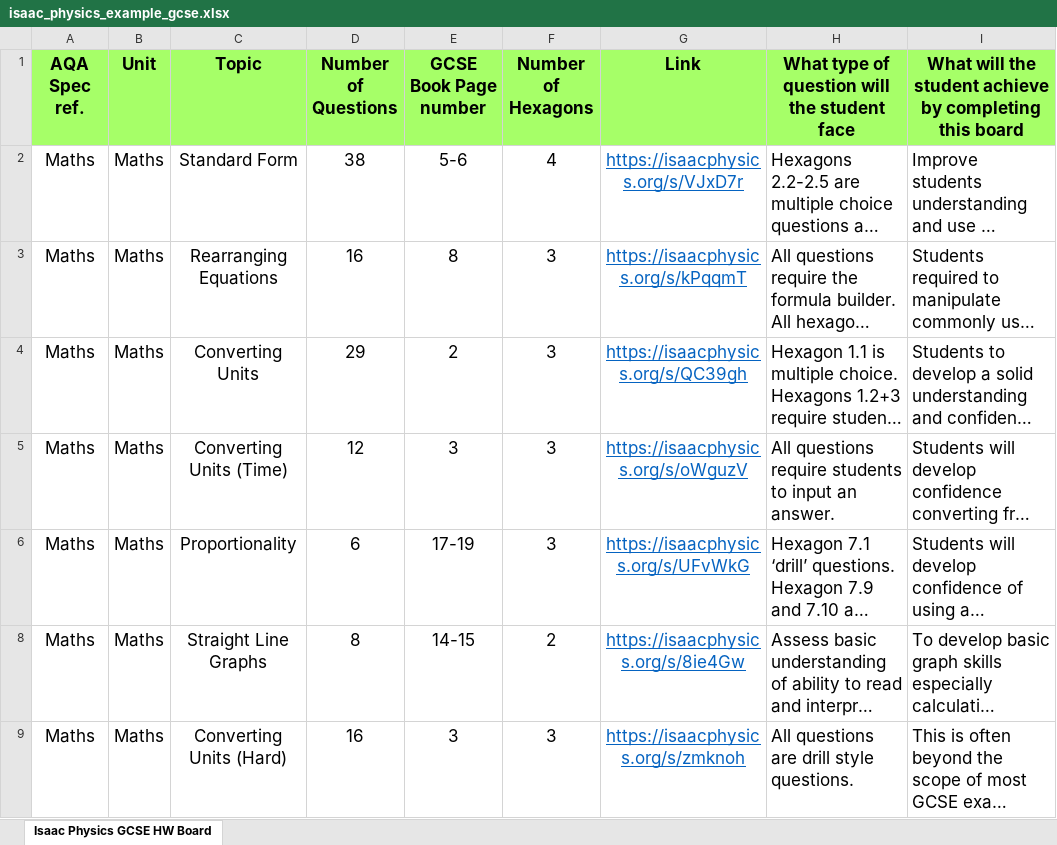
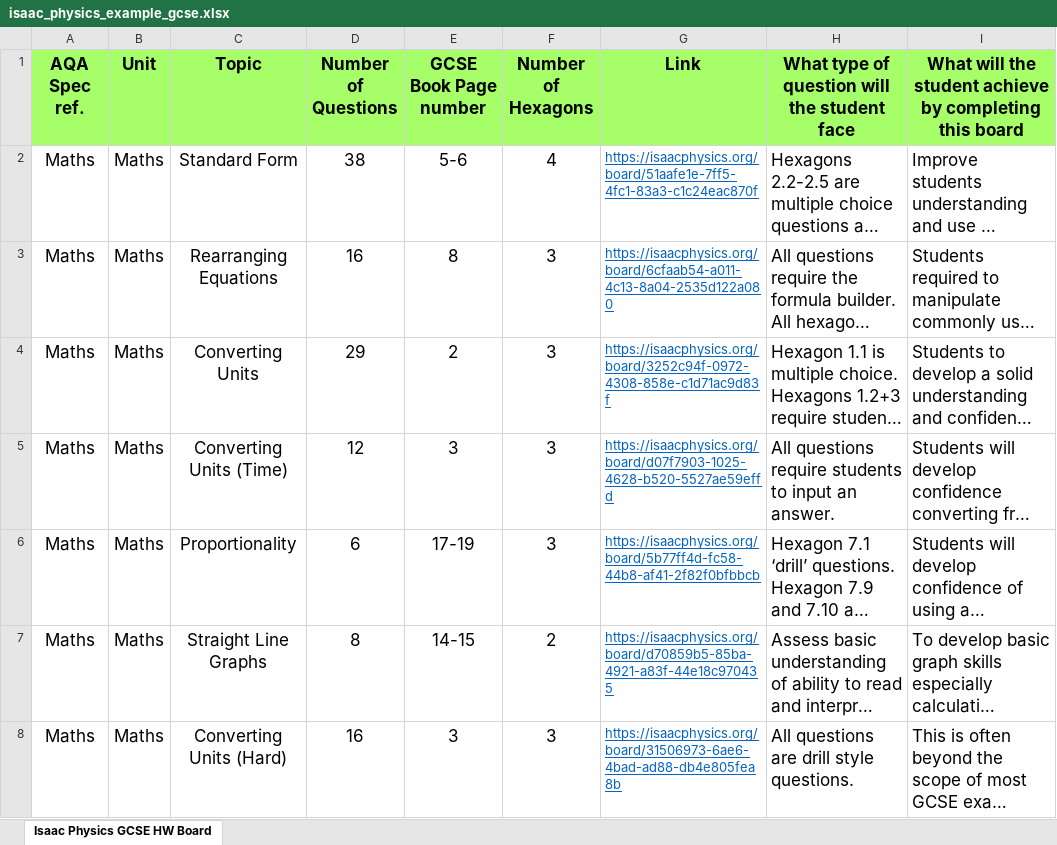
Before and after one commit to isaacphysics/isaac-cdn, an Excel workbook: isaac/content_data/isaac_physics_example_gcse.xlsx, sheet Isaac Physics GCSE HW Board, drawn as a sheet; only a part is shown; long unchanged cells end in …; values as stored, in another font and other column widths than the file's, no borders; addresses are those after the commit; the diff covers the shown part only; the diff names each change by its address in the sheet, - before the commit and + after, or states it on an @@ line.

Commit message:
Update links in GCSE boards for lessons spreadsheet

```diff
--- a/isaac/content_data/isaac_physics_example_gcse.xlsx (sheet Isaac Physics GCSE HW Board)
+++ b/isaac/content_data/isaac_physics_example_gcse.xlsx (sheet Isaac Physics GCSE HW Board)
-G2 (Link): https://isaacphysics.org/s/VJxD7r
+G2 (Link): https://isaacphysics.org/board/51aafe1e-7ff5-4fc1-83a3-c1c24eac870f
@@ G2:G8 text size: smaller, alignment: center → left @@
-G3 (Link): https://isaacphysics.org/s/kPqqmT
+G3 (Link): https://isaacphysics.org/board/6cfaab54-a011-4c13-8a04-2535d122a080
-G4 (Link): https://isaacphysics.org/s/QC39gh
+G4 (Link): https://isaacphysics.org/board/3252c94f-0972-4308-858e-c1d71ac9d83f
-G5 (Link): https://isaacphysics.org/s/oWguzV
+G5 (Link): https://isaacphysics.org/board/d07f7903-1025-4628-b520-5527ae59effd
-G6 (Link): https://isaacphysics.org/s/UFvWkG
+G6 (Link): https://isaacphysics.org/board/5b77ff4d-fc58-44b8-af41-2f82f0bfbbcb
-G7 (Link): https://isaacphysics.org/s/8ie4Gw
+G7 (Link): https://isaacphysics.org/board/d70859b5-85ba-4921-a83f-44e18c970435
-G8 (Link): https://isaacphysics.org/s/zmknoh
+G8 (Link): https://isaacphysics.org/board/31506973-6ae6-4bad-ad88-db4e805fea8b
```
Also changed, not shown: 53 edited cells and cell formats elsewhere in this sheet, 2 other files.
